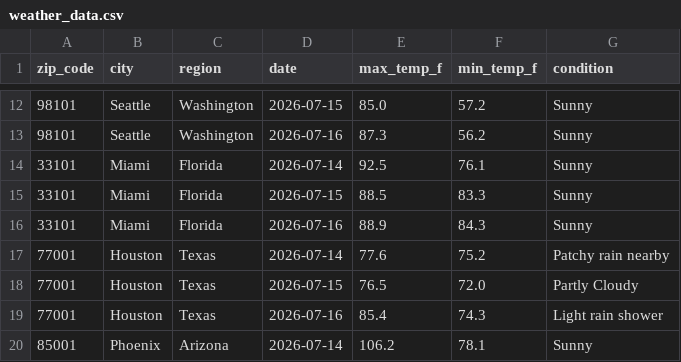
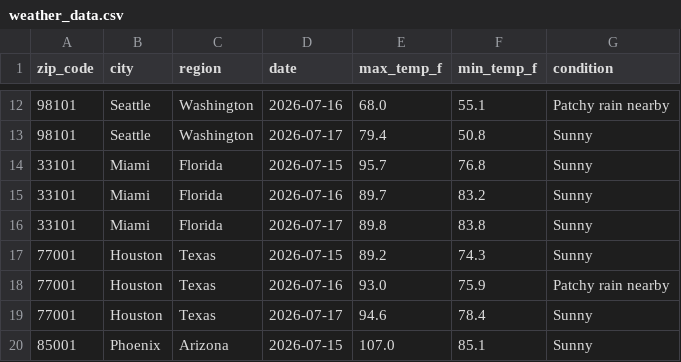
Before and after one commit to vsofelka/weather-api-pipeline, a CSV file: weather_data.csv, drawn as a sheet; only a part is shown, gaps mark what is left out; the diff covers the shown part only.

```diff
--- a/weather_data.csv
+++ b/weather_data.csv
@@ -12,9 +12,9 @@ zip_code,city,region,date,max_temp_f,min_temp_f,condition
-98101,Seattle,Washington,2026-07-15,85.0,57.2,Sunny
-98101,Seattle,Washington,2026-07-16,87.3,56.2,Sunny
-33101,Miami,Florida,2026-07-14,92.5,76.1,Sunny
-33101,Miami,Florida,2026-07-15,88.5,83.3,Sunny
-33101,Miami,Florida,2026-07-16,88.9,84.3,Sunny
-77001,Houston,Texas,2026-07-14,77.6,75.2,Patchy rain nearby
-77001,Houston,Texas,2026-07-15,76.5,72.0,Partly Cloudy
-77001,Houston,Texas,2026-07-16,85.4,74.3,Light rain shower
-85001,Phoenix,Arizona,2026-07-14,106.2,78.1,Sunny
+98101,Seattle,Washington,2026-07-16,68.0,55.1,Patchy rain nearby
+98101,Seattle,Washington,2026-07-17,79.4,50.8,Sunny
+33101,Miami,Florida,2026-07-15,95.7,76.8,Sunny
+33101,Miami,Florida,2026-07-16,89.7,83.2,Sunny
+33101,Miami,Florida,2026-07-17,89.8,83.8,Sunny
+77001,Houston,Texas,2026-07-15,89.2,74.3,Sunny
+77001,Houston,Texas,2026-07-16,93.0,75.9,Patchy rain nearby
+77001,Houston,Texas,2026-07-17,94.6,78.4,Sunny
+85001,Phoenix,Arizona,2026-07-15,107.0,85.1,Sunny
```
Also changed, not shown: 1 added row, 1 removed row and 155 edited cells elsewhere in this file.
